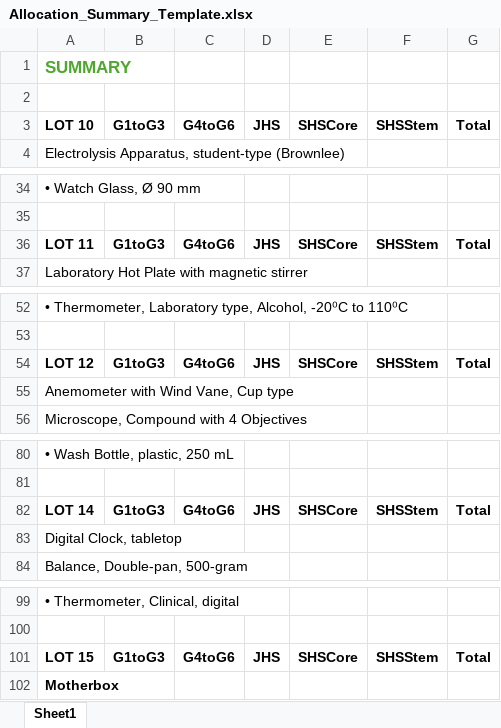
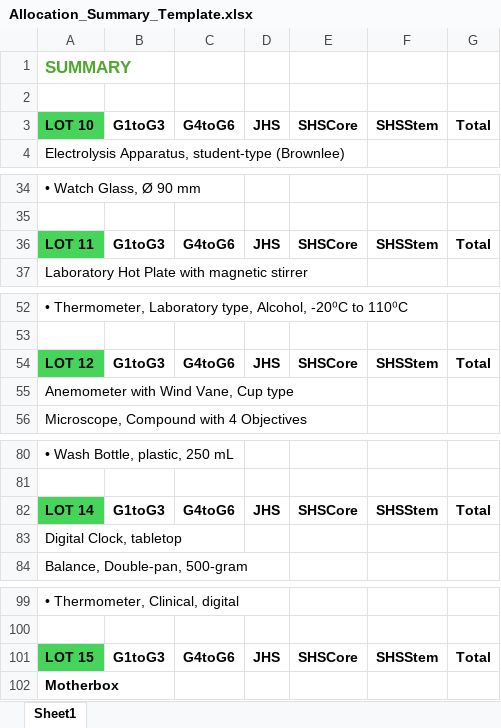
Before and after one commit to BianaAldrian/LoadPlan_Automation, an Excel workbook: res/template/Allocation_Summary_Template.xlsx, sheet Sheet1, drawn as a sheet; only a part is shown, gaps mark what is left out; values as stored, in another font and other column widths than the file's, no borders; the diff covers the shown part only; the diff names each change by its address in the sheet, - before the commit and + after, or states it on an @@ line.

```diff
--- a/res/template/Allocation_Summary_Template.xlsx (sheet Sheet1)
+++ b/res/template/Allocation_Summary_Template.xlsx (sheet Sheet1)
-A3 fill: none
+A3 fill: #47D45A
-A36 fill: none
+A36 fill: #47D45A
-A54 fill: none
+A54 fill: #47D45A
-A82 fill: none
+A82 fill: #47D45A
-A101 fill: none
+A101 fill: #47D45A
```
Also changed, not shown: cell formats elsewhere in this sheet, res/template/Load_Plan_Template.xlsx, 1 other file.
